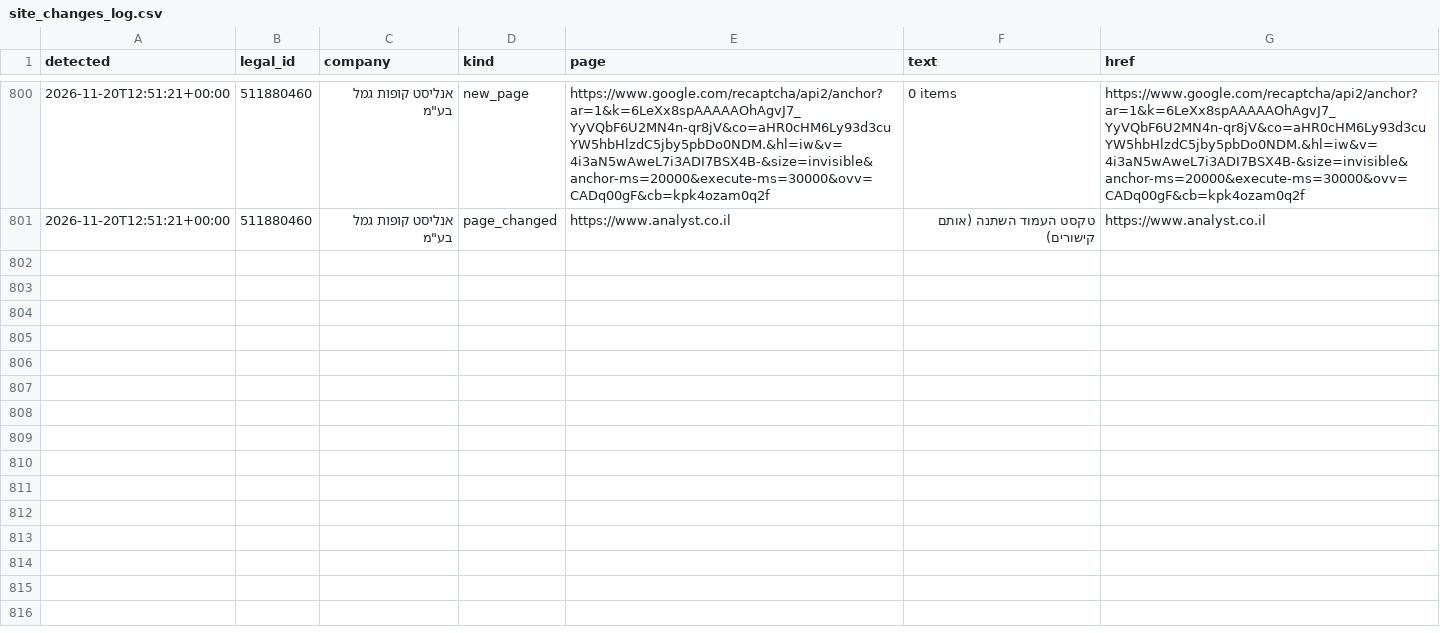
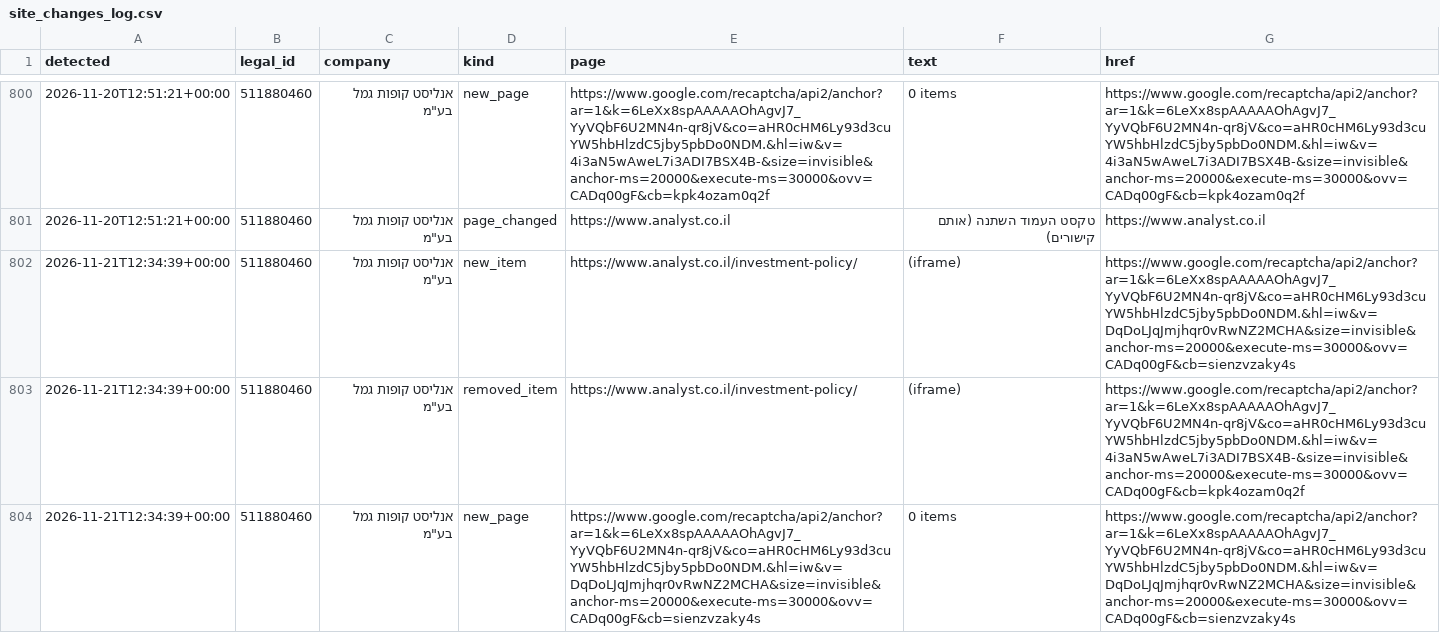
Before and after one commit to Revach123/MASLULIM, a CSV file: policy/companies/511880460/site_changes_log.csv, drawn as a sheet; only a part is shown, gaps mark what is left out.

```diff
--- a/policy/companies/511880460/site_changes_log.csv
+++ b/policy/companies/511880460/site_changes_log.csv
@@ -801 +801,4 @@
 2026-11-20T12:51:21+00:00,511880460,"אנליסט קופות גמל בע""מ",page_changed,https://www.analyst.co.il,טקסט העמוד השתנה (אותם קישורים),https://www.analyst.co.il
+2026-11-21T12:34:39+00:00,511880460,"אנליסט קופות גמל בע""מ",new_item,https://www.analyst.co.il/investment-policy/,(iframe),https://www.google.com/recaptcha/api2/anchor?ar=1&k=6LeXx8spAAAAAOhAgvJ7_YyVQbF6U2MN4n-qr8jV&co=aHR0cHM6Ly93d3cuYW5hbHlzdC5jby5pbDo0NDM.&hl=iw&v=DqDoLJqJmjhqr0vRwNZ2MCHA&size=invisible&anchor-ms=20000&execute-ms=30000&ovv=CADq00gF&cb=sienzvzaky4s
+2026-11-21T12:34:39+00:00,511880460,"אנליסט קופות גמל בע""מ",removed_item,https://www.analyst.co.il/investment-policy/,(iframe),https://www.google.com/recaptcha/api2/anchor?ar=1&k=6LeXx8spAAAAAOhAgvJ7_YyVQbF6U2MN4n-qr8jV&co=aHR0cHM6Ly93d3cuYW5hbHlzdC5jby5pbDo0NDM.&hl=iw&v=4i3aN5wAweL7i3ADI7BSX4B-&size=invisible&anchor-ms=20000&execute-ms=30000&ovv=CADq00gF&cb=kpk4ozam0q2f
+2026-11-21T12:34:39+00:00,511880460,"אנליסט קופות גמל בע""מ",new_page,https://www.google.com/recaptcha/api2/anchor?ar=1&k=6LeXx8spAAAAAOhAgvJ7_YyVQbF6U2MN4n-qr8jV&co=aHR0cHM6Ly93d3cuYW5hbHlzdC5jby5pbDo0NDM.&hl=iw&v=DqDoLJqJmjhqr0vRwNZ2MCHA&size=invisible&anchor-ms=20000&execute-ms=30000&ovv=CADq00gF&cb=sienzvzaky4s,0 items,https://www.google.com/recaptcha/api2/anchor?ar=1&k=6LeXx8spAAAAAOhAgvJ7_YyVQbF6U2MN4n-qr8jV&co=aHR0cHM6Ly93d3cuYW5hbHlzdC5jby5pbDo0NDM.&hl=iw&v=DqDoLJqJmjhqr0vRwNZ2MCHA&size=invisible&anchor-ms=20000&execute-ms=30000&ovv=CADq00gF&cb=sienzvzaky4s
```
Also changed, not shown: 6 other files.
